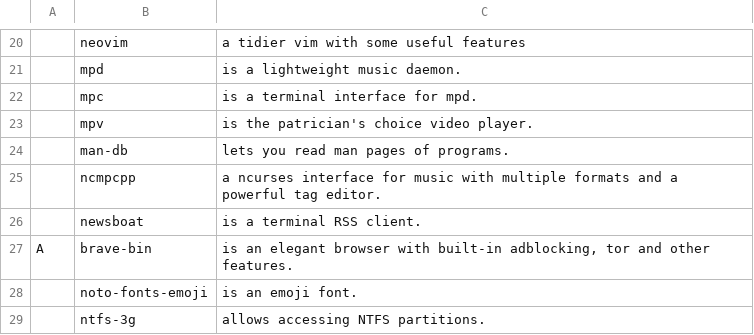
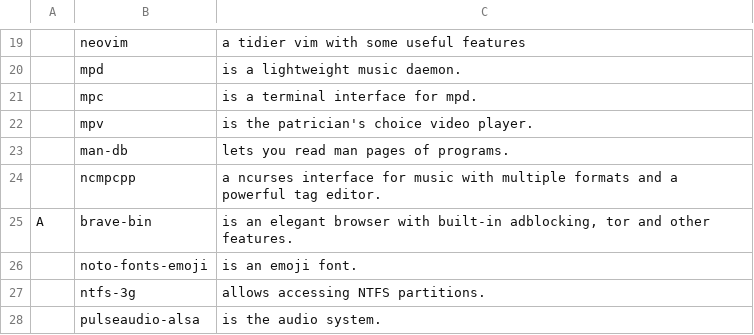
Before and after one commit to LukeSmithxyz/LARBS, a CSV file: progs.csv, drawn as a sheet; only a part is shown, gaps mark what is left out; the shorter side is filled out with more unchanged rows; the diff covers the shown part only; the diff names each change by its address in the sheet, - before the commit and + after, or states it on an @@ line.

```diff
--- a/progs.csv
+++ b/progs.csv
-row 26:  | newsboat | is a terminal RSS client.
```
Also changed, not shown: 8 removed rows and 2 edited cells elsewhere in this file.
